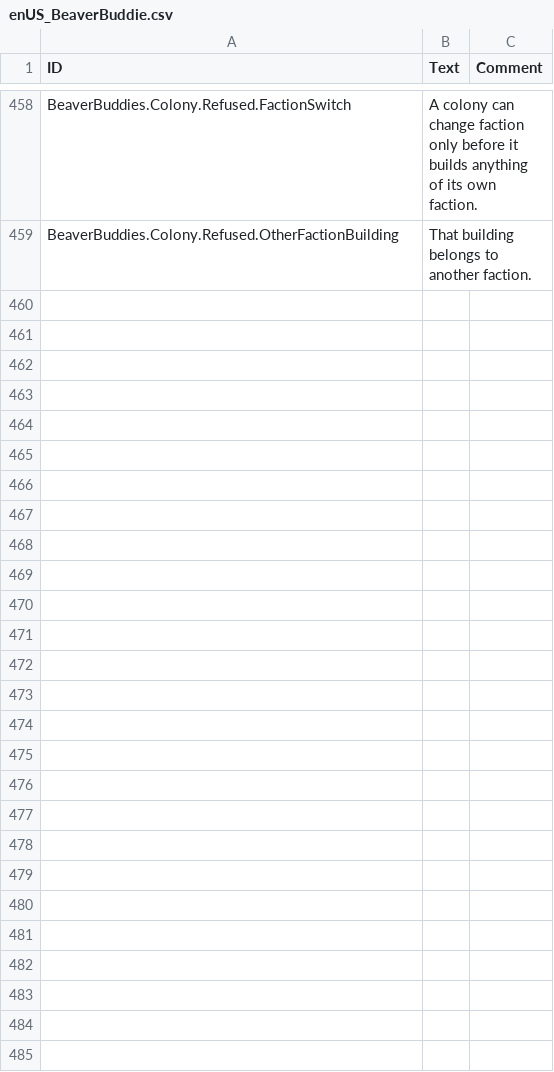
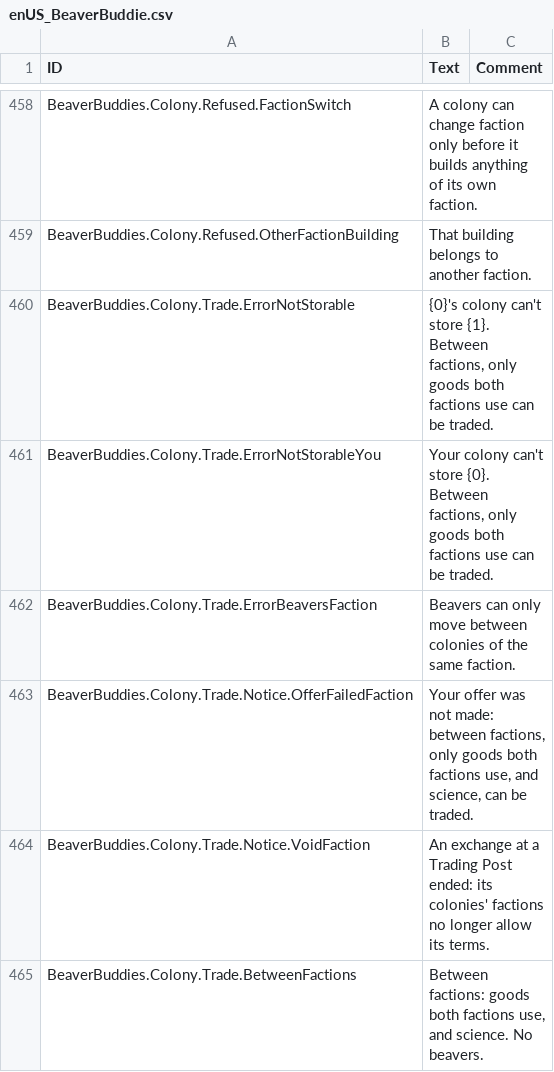
Before and after one commit to timbermods/BeaverBuddies-MultiColony, a CSV file: BeaverBuddies/Localizations/enUS_BeaverBuddie.csv, drawn as a sheet; only a part is shown, gaps mark what is left out; the diff names each change by its address in the sheet, - before the commit and + after, or states it on an @@ line.

```diff
--- a/BeaverBuddies/Localizations/enUS_BeaverBuddie.csv
+++ b/BeaverBuddies/Localizations/enUS_BeaverBuddie.csv
+row 460: BeaverBuddies.Colony.Trade.ErrorNotStorable | {0}'s colony can't store {1}. Between factions, only goods both factions use can be traded.
+row 461: BeaverBuddies.Colony.Trade.ErrorNotStorableYou | Your colony can't store {0}. Between factions, only goods both factions use can be traded.
+row 462: BeaverBuddies.Colony.Trade.ErrorBeaversFaction | Beavers can only move between colonies of the same faction.
+row 463: BeaverBuddies.Colony.Trade.Notice.OfferFailedFaction | Your offer was not made: between factions, only goods both factions use, and science, can be traded.
+row 464: BeaverBuddies.Colony.Trade.Notice.VoidFaction | An exchange at a Trading Post ended: its colonies' factions no longer allow its terms.
+row 465: BeaverBuddies.Colony.Trade.BetweenFactions | Between factions: goods both factions use, and science. No beavers.
```
Also changed, not shown: 10 other files.
